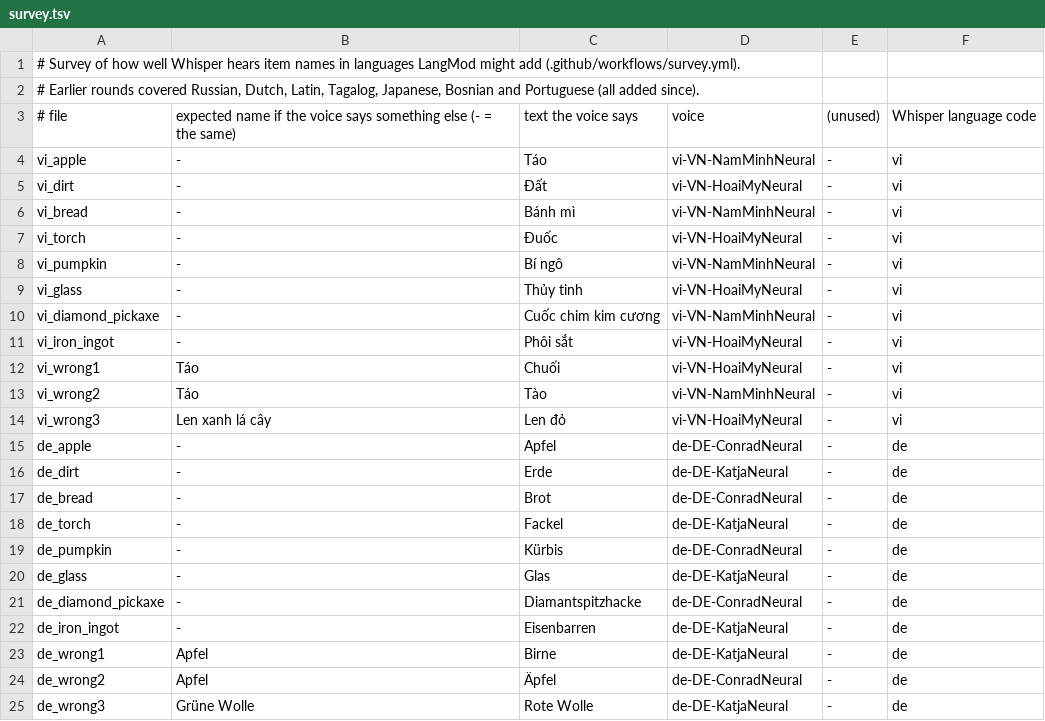
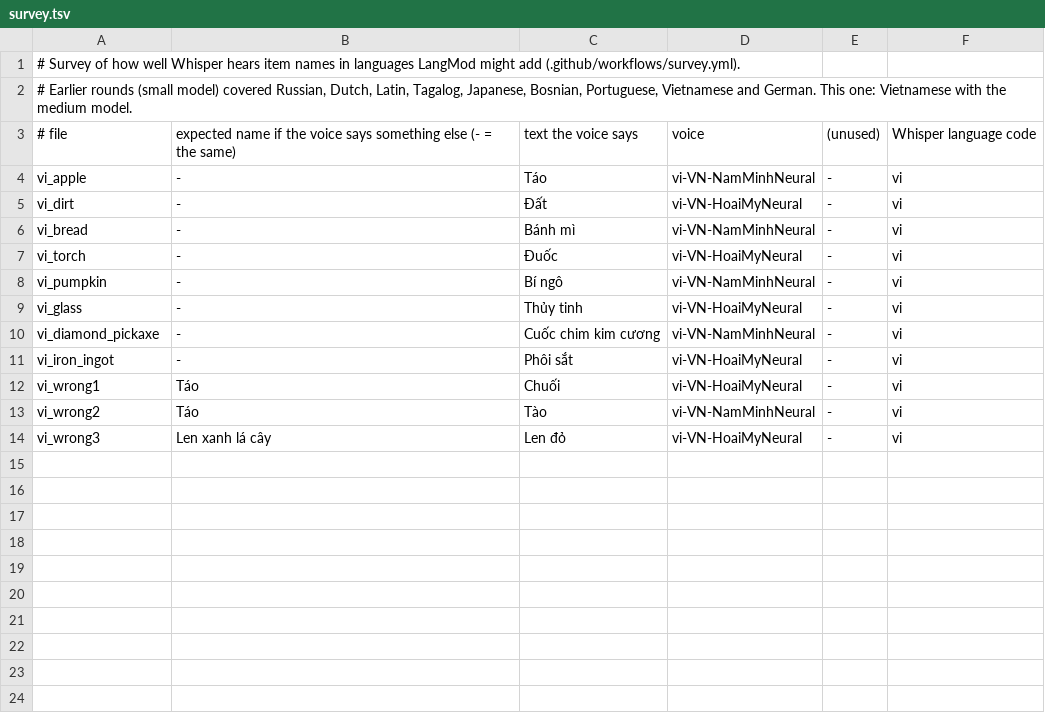
Before and after one commit to DylanTopic/MinecraftLanguageMod, a TSV file: .github/survey/survey.tsv, drawn as a sheet.

```diff
--- a/.github/survey/survey.tsv
+++ b/.github/survey/survey.tsv
@@ -1,3 +1,3 @@
 # Survey of how well Whisper hears item names in languages LangMod might add (.github/workflows/survey.yml).
-# Earlier rounds covered Russian, Dutch, Latin, Tagalog, Japanese, Bosnian and Portuguese (all added since).
+# Earlier rounds (small model) covered Russian, Dutch, Latin, Tagalog, Japanese, Bosnian, Portuguese, Vietnamese and German. This one: Vietnamese with the medium model.
 # file	expected name if the voice says something else (- = the same)	text the voice says	voice	(unused)	Whisper language code
@@ -14,12 +14 @@ vi_wrong2	Táo	Tào	vi-VN-NamMinhNeural	-	vi
 vi_wrong3	Len xanh lá cây	Len đỏ	vi-VN-HoaiMyNeural	-	vi
-de_apple	-	Apfel	de-DE-ConradNeural	-	de
-de_dirt	-	Erde	de-DE-KatjaNeural	-	de
-de_bread	-	Brot	de-DE-ConradNeural	-	de
-de_torch	-	Fackel	de-DE-KatjaNeural	-	de
-de_pumpkin	-	Kürbis	de-DE-ConradNeural	-	de
-de_glass	-	Glas	de-DE-KatjaNeural	-	de
-de_diamond_pickaxe	-	Diamantspitzhacke	de-DE-ConradNeural	-	de
-de_iron_ingot	-	Eisenbarren	de-DE-KatjaNeural	-	de
-de_wrong1	Apfel	Birne	de-DE-KatjaNeural	-	de
-de_wrong2	Apfel	Äpfel	de-DE-ConradNeural	-	de
-de_wrong3	Grüne Wolle	Rote Wolle	de-DE-KatjaNeural	-	de
```
Also changed, not shown: 1 other file.
